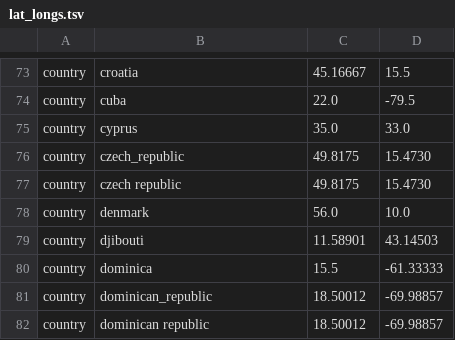
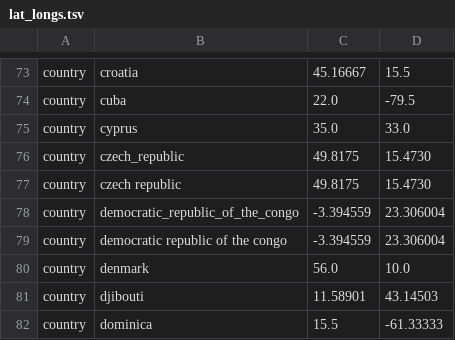
Before and after one commit to nextstrain/augur, a TSV file: augur/data/lat_longs.tsv, drawn as a sheet; only a part is shown, gaps mark what is left out; the shorter side is filled out with more unchanged rows; the diff names each change by its address in the sheet, - before the commit and + after, or states it on an @@ line.

Commit message:
Include lat/longs for the DRC in default data

```diff
--- a/augur/data/lat_longs.tsv
+++ b/augur/data/lat_longs.tsv
+row 78: country | democratic_republic_of_the_congo | -3.394559 | 23.306004
+row 79: country | democratic republic of the congo | -3.394559 | 23.306004
```
